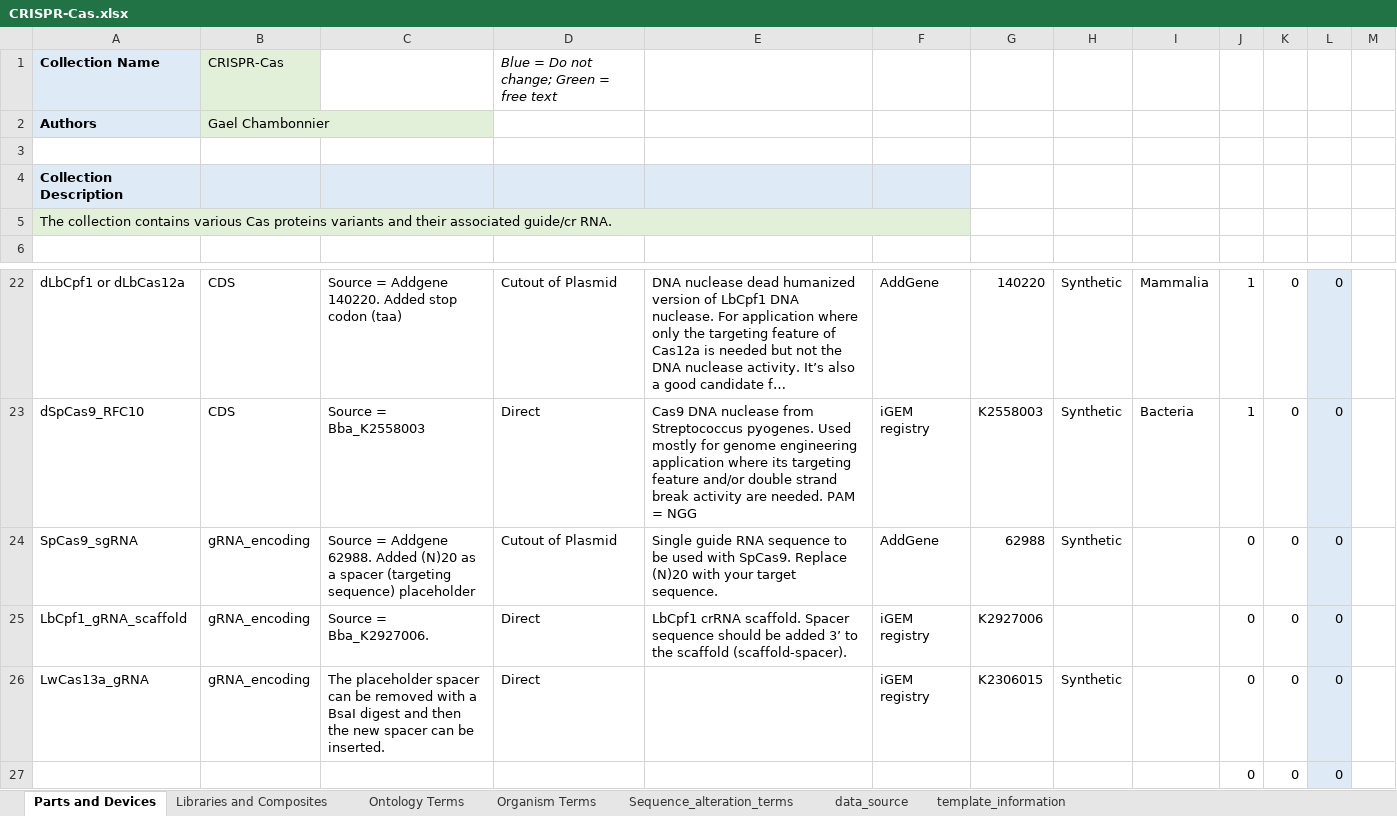
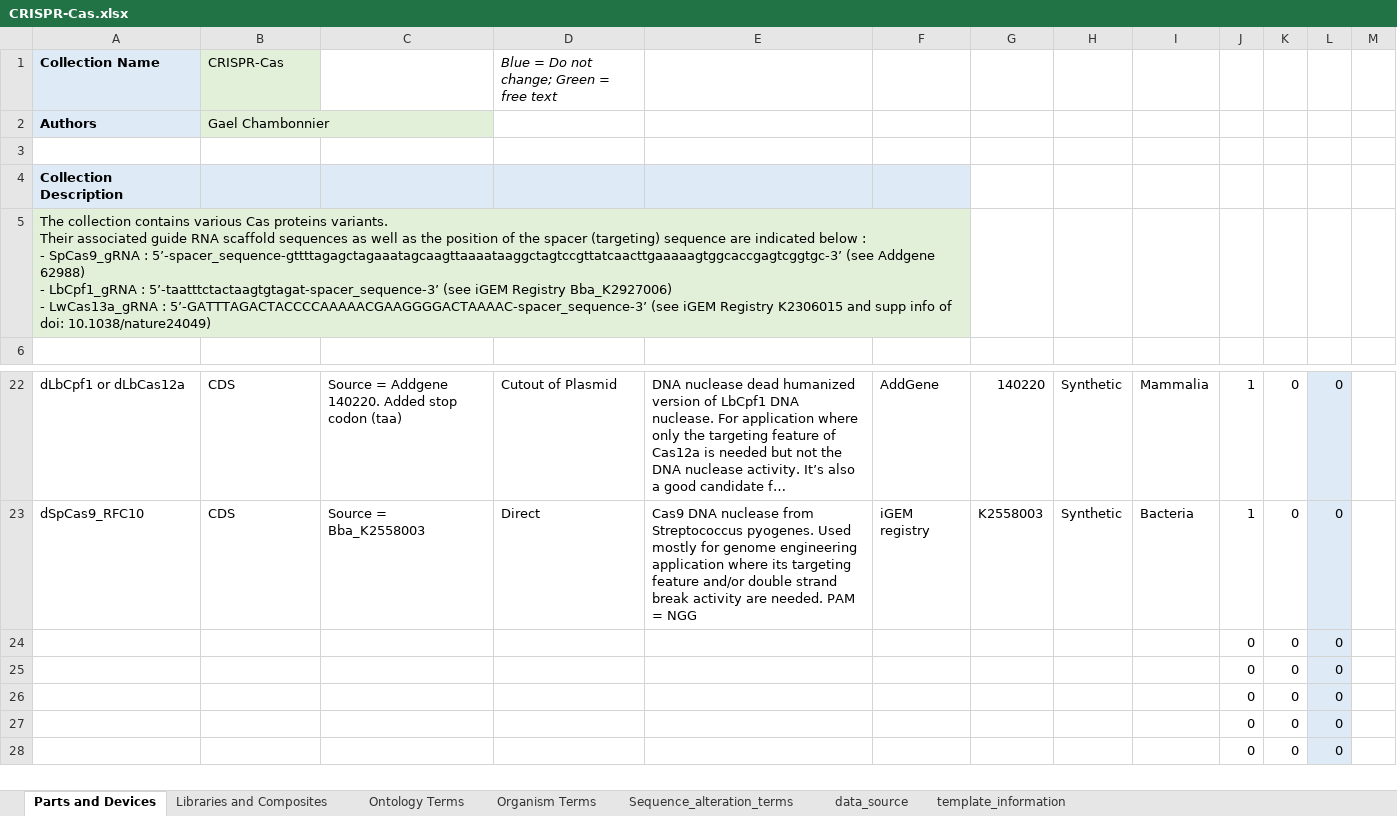
Before and after one commit to iGEM-Engineering/iGEM-distribution, an Excel workbook: CRISPR-Cas/CRISPR-Cas.xlsx, sheet Parts and Devices, drawn as a sheet; only a part is shown, gaps mark what is left out; the shorter side is filled out with more unchanged rows; long unchanged cells end in …; values as stored, in another font and other column widths than the file's, no borders; table styles not drawn; removed rows and columns are numbered as before the commit, all else as after; ↵ is a line break in a cell; the diff names each change by its address in the sheet, - before the commit and + after, or states it on an @@ line.

Commit message:
Remove guide RNAs from parts list and add guides info to collection description

```diff
--- a/CRISPR-Cas/CRISPR-Cas.xlsx (sheet Parts and Devices)
+++ b/CRISPR-Cas/CRISPR-Cas.xlsx (sheet Parts and Devices)
-A5: …Cas proteins variants and their associated guide/cr RNA.
+A5: …Cas proteins variants. ↵ Their associated guide RNA scaffold sequences as well as the position of the spacer (targeting) sequence are indicated below : ↵ - SpCas9_gRNA : 5’-spacer_sequence-gttttagagctagaaatagcaagttaaaataaggctagtccgttatcaacttgaaaaagtggcaccgagtcggtgc-3’ (see Addgene 62988) ↵ - LbCpf1_gRNA : 5’-taatttctactaagtgtagat-spacer_sequence-3’ (see iGEM Registry Bba_K2927006) ↵ - LwCas13a_gRNA : 5’-GATTTAGACTACCCCAAAAACGAAGGGGACTAAAAC-spacer_sequence-3’ (see iGEM Registry K2306015 and supp info of doi: 10.1038/nature24049)
-row 24: SpCas9_sgRNA | gRNA_encoding | Source = Addgene 62988. Added (N)20 as a spacer (targeting sequence) placeholder | Cutout of Plasmid | Single guide RNA sequence to be used with SpCas9. Replace (N)20 with your target sequence. | AddGene | 62988 | Synthetic |  | 0 | 0 | 0
-row 25: LbCpf1_gRNA_scaffold | gRNA_encoding | Source = Bba_K2927006. | Direct | LbCpf1 crRNA scaffold. Spacer sequence should be added 3’ to the scaffold (scaffold-spacer). | iGEM registry | K2927006 |  |  | 0 | 0 | 0
-row 26: LwCas13a_gRNA | gRNA_encoding | The placeholder spacer can be removed with a BsaI digest and then the new spacer can be inserted. | Direct |  | iGEM registry | K2306015 | Synthetic |  | 0 | 0 | 0
+row 24:  |  |  |  |  |  |  |  |  | 0 | 0 | 0
+row 25:  |  |  |  |  |  |  |  |  | 0 | 0 | 0
+row 26:  |  |  |  |  |  |  |  |  | 0 | 0 | 0
```
